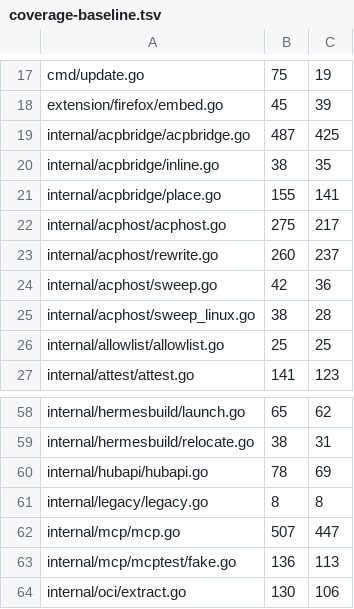
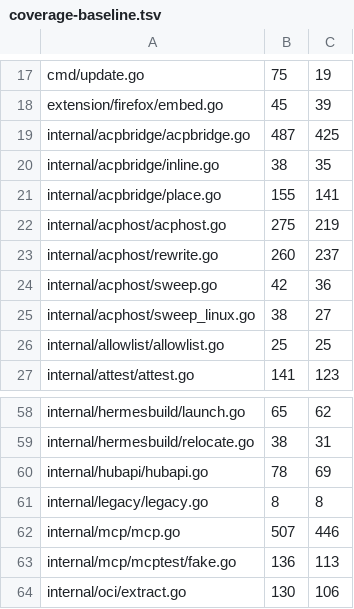
Before and after one commit to USA-RedDragon/hermes-device, a TSV file: .github/coverage-baseline.tsv, drawn as a sheet; only a part is shown, gaps mark what is left out.

```diff
--- a/.github/coverage-baseline.tsv
+++ b/.github/coverage-baseline.tsv
@@ -21,6 +21,6 @@ internal/acpbridge/inline.go	38	35
 internal/acpbridge/place.go	155	141
-internal/acphost/acphost.go	275	217
+internal/acphost/acphost.go	275	219
 internal/acphost/rewrite.go	260	237
 internal/acphost/sweep.go	42	36
-internal/acphost/sweep_linux.go	38	28
+internal/acphost/sweep_linux.go	38	27
 internal/allowlist/allowlist.go	25	25
@@ -61,3 +61,3 @@ internal/hubapi/hubapi.go	78	69
 internal/legacy/legacy.go	8	8
-internal/mcp/mcp.go	507	447
+internal/mcp/mcp.go	507	446
 internal/mcp/mcptest/fake.go	136	113
```
